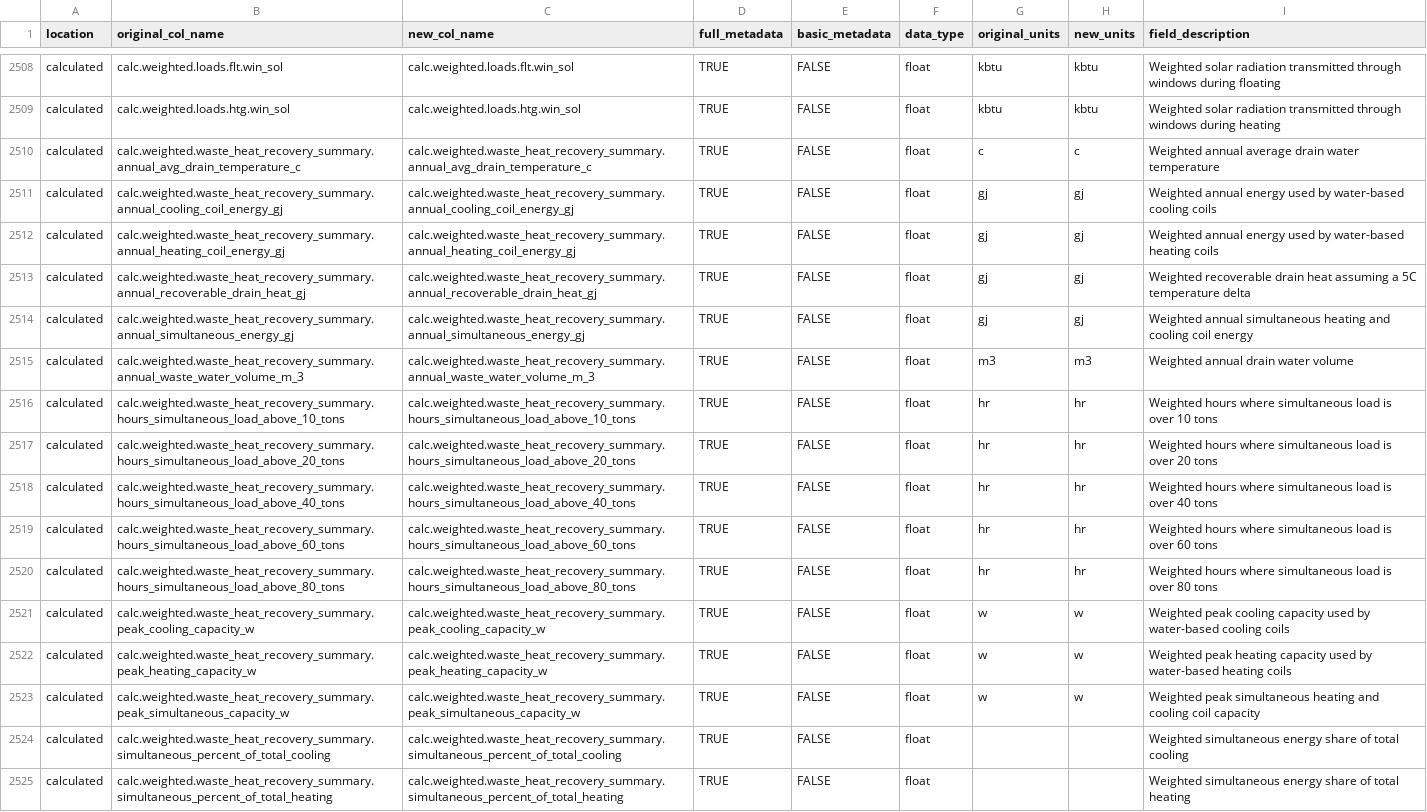
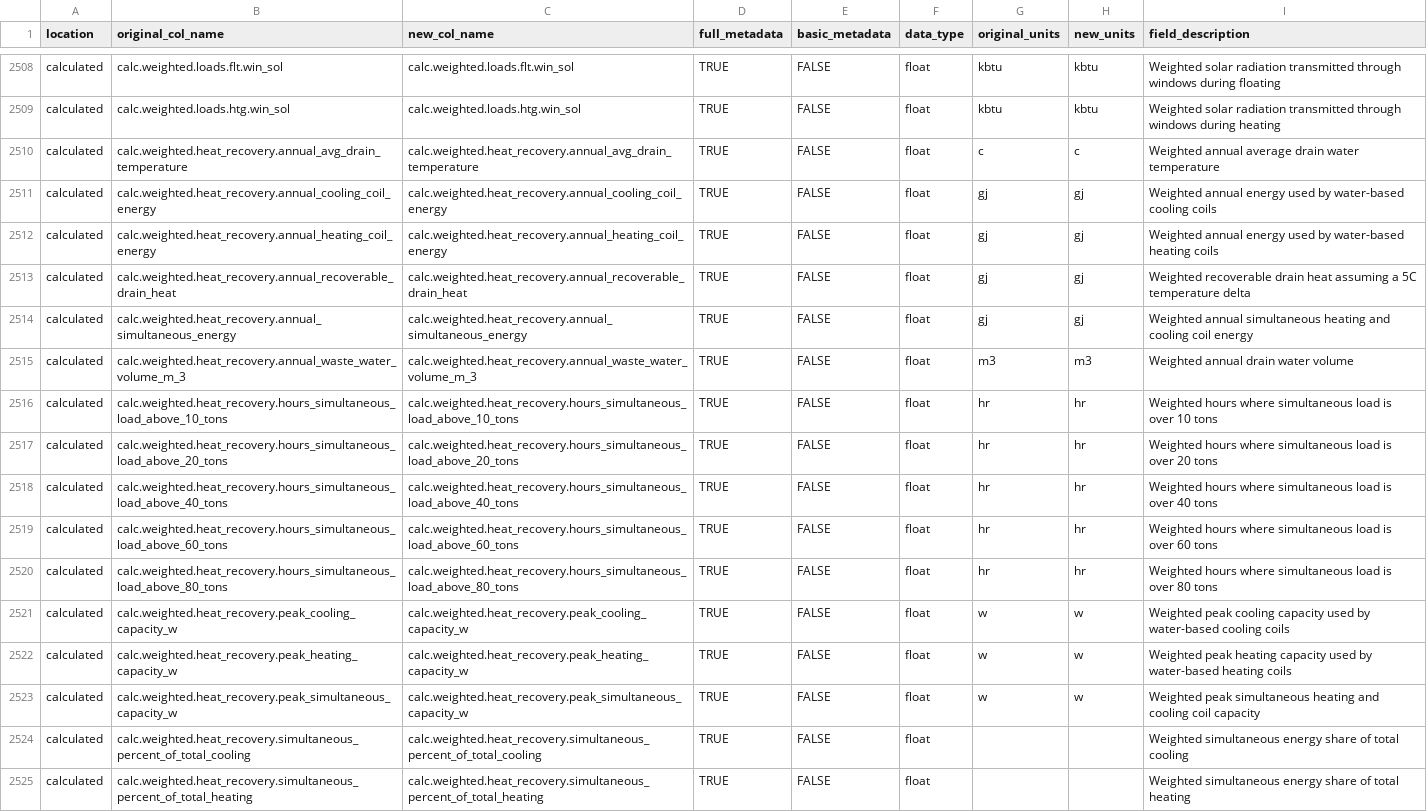
Before and after one commit to NREL/ComStock, a CSV file: postprocessing/comstockpostproc/resources/comstock_column_definitions.csv, drawn as a sheet; only a part is shown, gaps mark what is left out; the diff names each change by its address in the sheet, - before the commit and + after, or states it on an @@ line.

Commit message:
Update comstock_column_definitions.csv

```diff
--- a/postprocessing/comstockpostproc/resources/comstock_column_definitions.csv
+++ b/postprocessing/comstockpostproc/resources/comstock_column_definitions.csv
-B2510 (original_col_name): calc.weighted.waste_heat_recovery_summary.annual_avg_drain_temperature_c
+B2510 (original_col_name): calc.weighted.heat_recovery.annual_avg_drain_temperature
-C2510 (new_col_name): calc.weighted.waste_heat_recovery_summary.annual_avg_drain_temperature_c
+C2510 (new_col_name): calc.weighted.heat_recovery.annual_avg_drain_temperature
-B2511 (original_col_name): calc.weighted.waste_heat_recovery_summary.annual_cooling_coil_energy_gj
+B2511 (original_col_name): calc.weighted.heat_recovery.annual_cooling_coil_energy
-C2511 (new_col_name): calc.weighted.waste_heat_recovery_summary.annual_cooling_coil_energy_gj
+C2511 (new_col_name): calc.weighted.heat_recovery.annual_cooling_coil_energy
-B2512 (original_col_name): calc.weighted.waste_heat_recovery_summary.annual_heating_coil_energy_gj
+B2512 (original_col_name): calc.weighted.heat_recovery.annual_heating_coil_energy
-C2512 (new_col_name): calc.weighted.waste_heat_recovery_summary.annual_heating_coil_energy_gj
+C2512 (new_col_name): calc.weighted.heat_recovery.annual_heating_coil_energy
-B2513 (original_col_name): calc.weighted.waste_heat_recovery_summary.annual_recoverable_drain_heat_gj
+B2513 (original_col_name): calc.weighted.heat_recovery.annual_recoverable_drain_heat
-C2513 (new_col_name): calc.weighted.waste_heat_recovery_summary.annual_recoverable_drain_heat_gj
+C2513 (new_col_name): calc.weighted.heat_recovery.annual_recoverable_drain_heat
-B2514 (original_col_name): calc.weighted.waste_heat_recovery_summary.annual_simultaneous_energy_gj
+B2514 (original_col_name): calc.weighted.heat_recovery.annual_simultaneous_energy
-C2514 (new_col_name): calc.weighted.waste_heat_recovery_summary.annual_simultaneous_energy_gj
+C2514 (new_col_name): calc.weighted.heat_recovery.annual_simultaneous_energy
-B2515 (original_col_name): calc.weighted.waste_heat_recovery_summary.annual_waste_water_volume_m_3
+B2515 (original_col_name): calc.weighted.heat_recovery.annual_waste_water_volume_m_3
-C2515 (new_col_name): calc.weighted.waste_heat_recovery_summary.annual_waste_water_volume_m_3
+C2515 (new_col_name): calc.weighted.heat_recovery.annual_waste_water_volume_m_3
-B2516 (original_col_name): calc.weighted.waste_heat_recovery_summary.hours_simultaneous_load_above_10_tons
+B2516 (original_col_name): calc.weighted.heat_recovery.hours_simultaneous_load_above_10_tons
-C2516 (new_col_name): calc.weighted.waste_heat_recovery_summary.hours_simultaneous_load_above_10_tons
+C2516 (new_col_name): calc.weighted.heat_recovery.hours_simultaneous_load_above_10_tons
-B2517 (original_col_name): calc.weighted.waste_heat_recovery_summary.hours_simultaneous_load_above_20_tons
+B2517 (original_col_name): calc.weighted.heat_recovery.hours_simultaneous_load_above_20_tons
-C2517 (new_col_name): calc.weighted.waste_heat_recovery_summary.hours_simultaneous_load_above_20_tons
+C2517 (new_col_name): calc.weighted.heat_recovery.hours_simultaneous_load_above_20_tons
-B2518 (original_col_name): calc.weighted.waste_heat_recovery_summary.hours_simultaneous_load_above_40_tons
+B2518 (original_col_name): calc.weighted.heat_recovery.hours_simultaneous_load_above_40_tons
-C2518 (new_col_name): calc.weighted.waste_heat_recovery_summary.hours_simultaneous_load_above_40_tons
+C2518 (new_col_name): calc.weighted.heat_recovery.hours_simultaneous_load_above_40_tons
-B2519 (original_col_name): calc.weighted.waste_heat_recovery_summary.hours_simultaneous_load_above_60_tons
+B2519 (original_col_name): calc.weighted.heat_recovery.hours_simultaneous_load_above_60_tons
-C2519 (new_col_name): calc.weighted.waste_heat_recovery_summary.hours_simultaneous_load_above_60_tons
+C2519 (new_col_name): calc.weighted.heat_recovery.hours_simultaneous_load_above_60_tons
-B2520 (original_col_name): calc.weighted.waste_heat_recovery_summary.hours_simultaneous_load_above_80_tons
+B2520 (original_col_name): calc.weighted.heat_recovery.hours_simultaneous_load_above_80_tons
-C2520 (new_col_name): calc.weighted.waste_heat_recovery_summary.hours_simultaneous_load_above_80_tons
+C2520 (new_col_name): calc.weighted.heat_recovery.hours_simultaneous_load_above_80_tons
-B2521 (original_col_name): calc.weighted.waste_heat_recovery_summary.peak_cooling_capacity_w
+B2521 (original_col_name): calc.weighted.heat_recovery.peak_cooling_capacity_w
-C2521 (new_col_name): calc.weighted.waste_heat_recovery_summary.peak_cooling_capacity_w
+C2521 (new_col_name): calc.weighted.heat_recovery.peak_cooling_capacity_w
-B2522 (original_col_name): calc.weighted.waste_heat_recovery_summary.peak_heating_capacity_w
+B2522 (original_col_name): calc.weighted.heat_recovery.peak_heating_capacity_w
-C2522 (new_col_name): calc.weighted.waste_heat_recovery_summary.peak_heating_capacity_w
+C2522 (new_col_name): calc.weighted.heat_recovery.peak_heating_capacity_w
-B2523 (original_col_name): calc.weighted.waste_heat_recovery_summary.peak_simultaneous_capacity_w
+B2523 (original_col_name): calc.weighted.heat_recovery.peak_simultaneous_capacity_w
-C2523 (new_col_name): calc.weighted.waste_heat_recovery_summary.peak_simultaneous_capacity_w
+C2523 (new_col_name): calc.weighted.heat_recovery.peak_simultaneous_capacity_w
-B2524 (original_col_name): calc.weighted.waste_heat_recovery_summary.simultaneous_percent_of_total_cooling
+B2524 (original_col_name): calc.weighted.heat_recovery.simultaneous_percent_of_total_cooling
-C2524 (new_col_name): calc.weighted.waste_heat_recovery_summary.simultaneous_percent_of_total_cooling
+C2524 (new_col_name): calc.weighted.heat_recovery.simultaneous_percent_of_total_cooling
-B2525 (original_col_name): calc.weighted.waste_heat_recovery_summary.simultaneous_percent_of_total_heating
+B2525 (original_col_name): calc.weighted.heat_recovery.simultaneous_percent_of_total_heating
-C2525 (new_col_name): calc.weighted.waste_heat_recovery_summary.simultaneous_percent_of_total_heating
+C2525 (new_col_name): calc.weighted.heat_recovery.simultaneous_percent_of_total_heating
```
